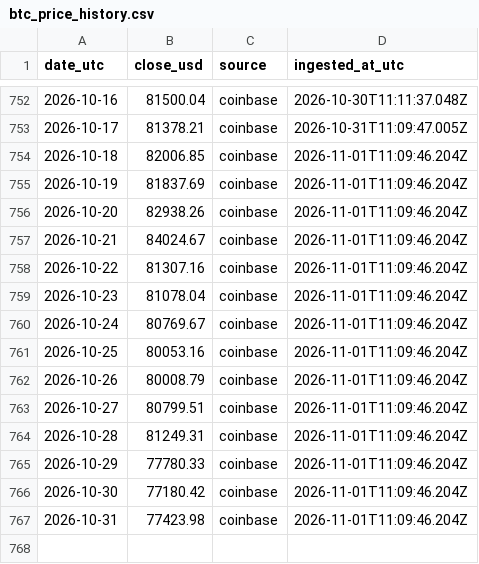
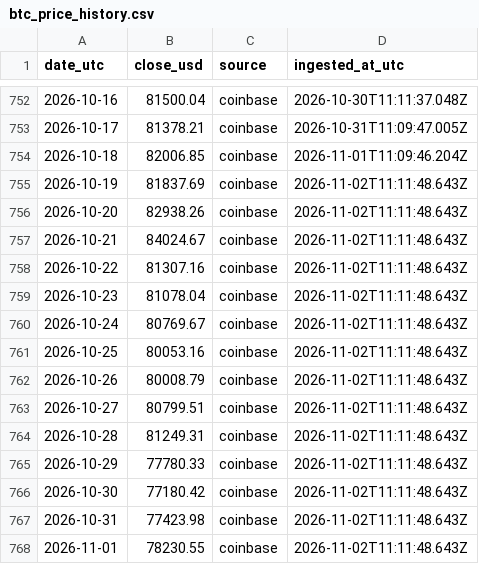
Before and after one commit to firemansghost/btc-risk-dashboard-V3, a CSV file: public/data/btc_price_history.csv, drawn as a sheet; only a part is shown, gaps mark what is left out.

```diff
--- a/public/data/btc_price_history.csv
+++ b/public/data/btc_price_history.csv
@@ -754,14 +754,15 @@ date_utc,close_usd,source,ingested_at_utc
 2026-10-18,82006.85,coinbase,2026-11-01T11:09:46.204Z
-2026-10-19,81837.69,coinbase,2026-11-01T11:09:46.204Z
-2026-10-20,82938.26,coinbase,2026-11-01T11:09:46.204Z
-2026-10-21,84024.67,coinbase,2026-11-01T11:09:46.204Z
-2026-10-22,81307.16,coinbase,2026-11-01T11:09:46.204Z
-2026-10-23,81078.04,coinbase,2026-11-01T11:09:46.204Z
-2026-10-24,80769.67,coinbase,2026-11-01T11:09:46.204Z
-2026-10-25,80053.16,coinbase,2026-11-01T11:09:46.204Z
-2026-10-26,80008.79,coinbase,2026-11-01T11:09:46.204Z
-2026-10-27,80799.51,coinbase,2026-11-01T11:09:46.204Z
-2026-10-28,81249.31,coinbase,2026-11-01T11:09:46.204Z
-2026-10-29,77780.33,coinbase,2026-11-01T11:09:46.204Z
-2026-10-30,77180.42,coinbase,2026-11-01T11:09:46.204Z
-2026-10-31,77423.98,coinbase,2026-11-01T11:09:46.204Z
+2026-10-19,81837.69,coinbase,2026-11-02T11:11:48.643Z
+2026-10-20,82938.26,coinbase,2026-11-02T11:11:48.643Z
+2026-10-21,84024.67,coinbase,2026-11-02T11:11:48.643Z
+2026-10-22,81307.16,coinbase,2026-11-02T11:11:48.643Z
+2026-10-23,81078.04,coinbase,2026-11-02T11:11:48.643Z
+2026-10-24,80769.67,coinbase,2026-11-02T11:11:48.643Z
+2026-10-25,80053.16,coinbase,2026-11-02T11:11:48.643Z
+2026-10-26,80008.79,coinbase,2026-11-02T11:11:48.643Z
+2026-10-27,80799.51,coinbase,2026-11-02T11:11:48.643Z
+2026-10-28,81249.31,coinbase,2026-11-02T11:11:48.643Z
+2026-10-29,77780.33,coinbase,2026-11-02T11:11:48.643Z
+2026-10-30,77180.42,coinbase,2026-11-02T11:11:48.643Z
+2026-10-31,77423.98,coinbase,2026-11-02T11:11:48.643Z
+2026-11-01,78230.55,coinbase,2026-11-02T11:11:48.643Z
```
Also changed, not shown: public/data/factor_history.csv, public/signals/sats_per_usd.csv, 24 other files.
